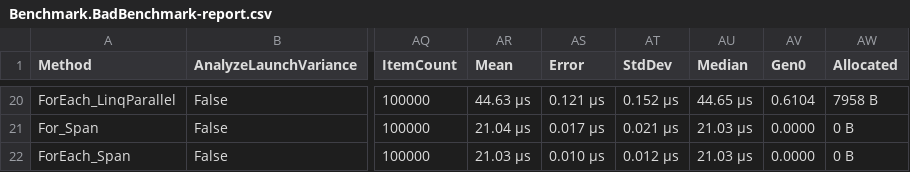
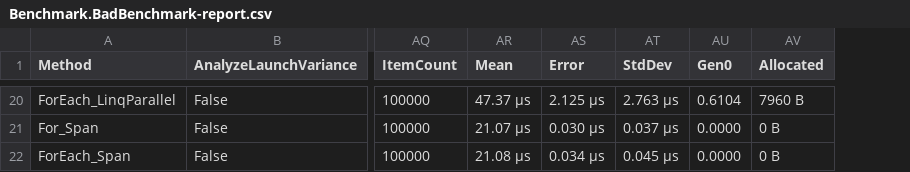
Before and after one commit to alexeyfv/for-benchmark, a CSV file: BenchmarkDotNet.Artifacts/results/Benchmark.BadBenchmark-report.csv, drawn as a sheet; only a part is shown, gaps mark what is left out; removed rows and columns are numbered as before the commit, all else as after; the diff covers the shown part only; the diff names each change by its address in the sheet, - before the commit and + after, or states it on an @@ line.

```diff
--- a/BenchmarkDotNet.Artifacts/results/Benchmark.BadBenchmark-report.csv
+++ b/BenchmarkDotNet.Artifacts/results/Benchmark.BadBenchmark-report.csv
-column AU (Median), rows 20-22: 44.65 μs | 21.03 μs | 21.03 μs
-AR20 (Mean): 44.63 μs
+AR20 (Mean): 47.37 μs
-AS20 (Error): 0.121 μs
+AS20 (Error): 2.125 μs
-AT20 (StdDev): 0.152 μs
+AT20 (StdDev): 2.763 μs
-AV20 (Allocated): 7958 B
+AV20 (Allocated): 7960 B
-AR21 (Mean): 21.04 μs
+AR21 (Mean): 21.07 μs
-AS21 (Error): 0.017 μs
+AS21 (Error): 0.030 μs
-AT21 (StdDev): 0.021 μs
+AT21 (StdDev): 0.037 μs
-AR22 (Mean): 21.03 μs
+AR22 (Mean): 21.08 μs
-AS22 (Error): 0.010 μs
+AS22 (Error): 0.034 μs
-AT22 (StdDev): 0.012 μs
+AT22 (StdDev): 0.045 μs
```
Also changed, not shown: 58 edited cells elsewhere in this file, BenchmarkDotNet.Artifacts/results/Benchmark.BetterBenchmark-report.csv, 6 other files.
